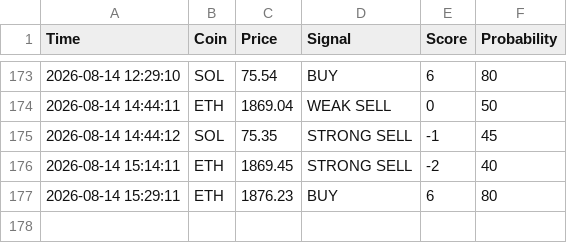
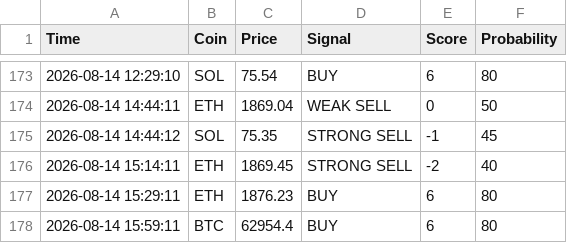
Before and after one commit to CodeForgeXX/Quanttrader, a CSV file: QuantTrader/data/trades.csv, drawn as a sheet; only a part is shown, gaps mark what is left out.

Commit message:
سیگنال جدید: BTC BUY

```diff
--- a/QuantTrader/data/trades.csv
+++ b/QuantTrader/data/trades.csv
@@ -177 +177,2 @@ Time,Coin,Price,Signal,Score,Probability
 2026-08-14 15:29:11,ETH,1876.23,BUY,6,80
+2026-08-14 15:59:11,BTC,62954.4,BUY,6,80
```
